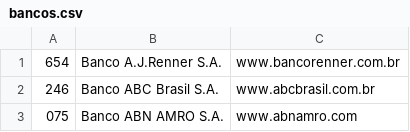
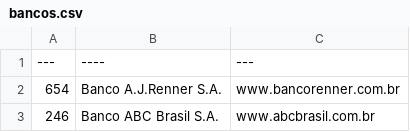
Before and after one commit to LFelipeEB/financeiro, a CSV file: storage/app/public/bancos.csv, drawn as a sheet; only a part is shown; the shorter side is filled out with more unchanged rows.

```diff
--- a/storage/app/public/bancos.csv
+++ b/storage/app/public/bancos.csv
@@ -1 +1,2 @@
+---;----;---
 654;Banco A.J.Renner S.A.;www.bancorenner.com.br
```
Also changed, not shown: storage/app/public/category.csv, 19 other files.
